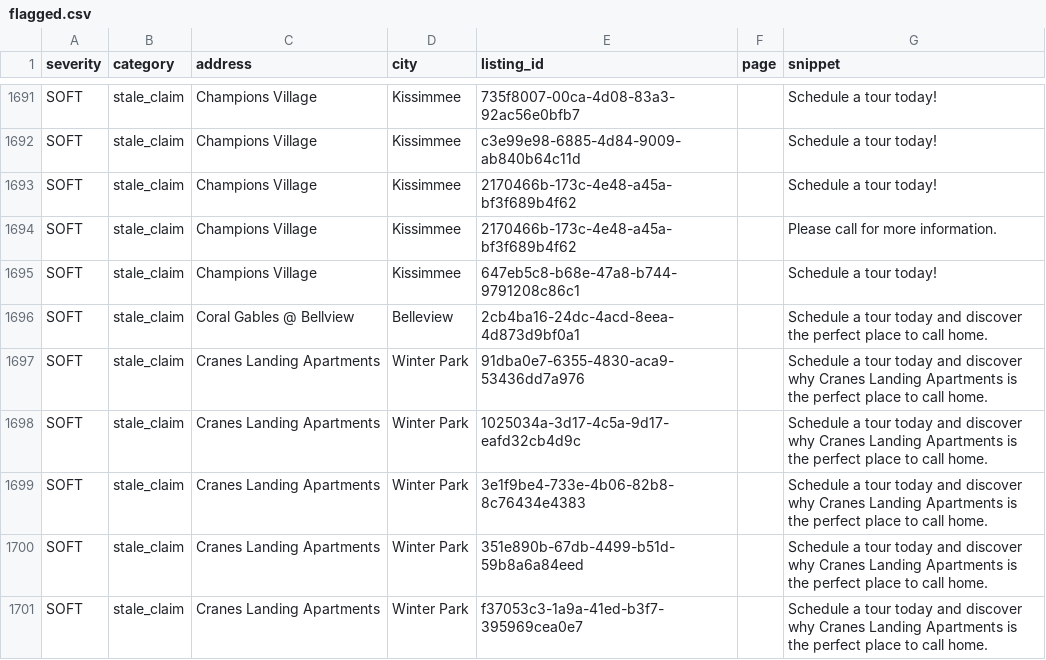
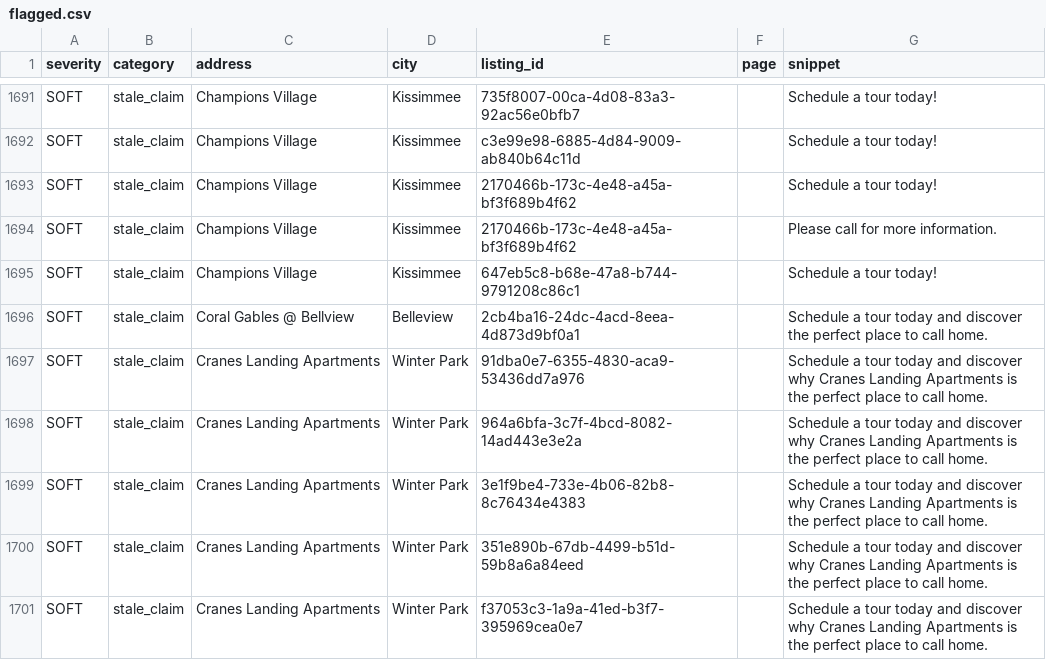
Before and after one commit to dariusking69/atrium-portfolio, a CSV file: review/flagged.csv, drawn as a sheet; only a part is shown, gaps mark what is left out; the diff covers the shown part only.

```diff
--- a/review/flagged.csv
+++ b/review/flagged.csv
@@ -1697,3 +1697,3 @@ SOFT,stale_claim,Coral Gables @ Bellview,Belleview,2cb4ba16-24dc-4acd-8eea-4d873
 SOFT,stale_claim,Cranes Landing Apartments,Winter Park,91dba0e7-6355-4830-aca9-53436dd7a976,,Schedule a tour today and discover why Cranes Landing Apartments is the perfect place to call home.
-SOFT,stale_claim,Cranes Landing Apartments,Winter Park,1025034a-3d17-4c5a-9d17-eafd32cb4d9c,,Schedule a tour today and discover why Cranes Landing Apartments is the perfect place to call home.
+SOFT,stale_claim,Cranes Landing Apartments,Winter Park,964a6bfa-3c7f-4bcd-8082-14ad443e3e2a,,Schedule a tour today and discover why Cranes Landing Apartments is the perfect place to call home.
 SOFT,stale_claim,Cranes Landing Apartments,Winter Park,3e1f9be4-733e-4b06-82b8-8c76434e4383,,Schedule a tour today and discover why Cranes Landing Apartments is the perfect place to call home.
```
Also changed, not shown: 6 edited cells elsewhere in this file, 54 other files.
